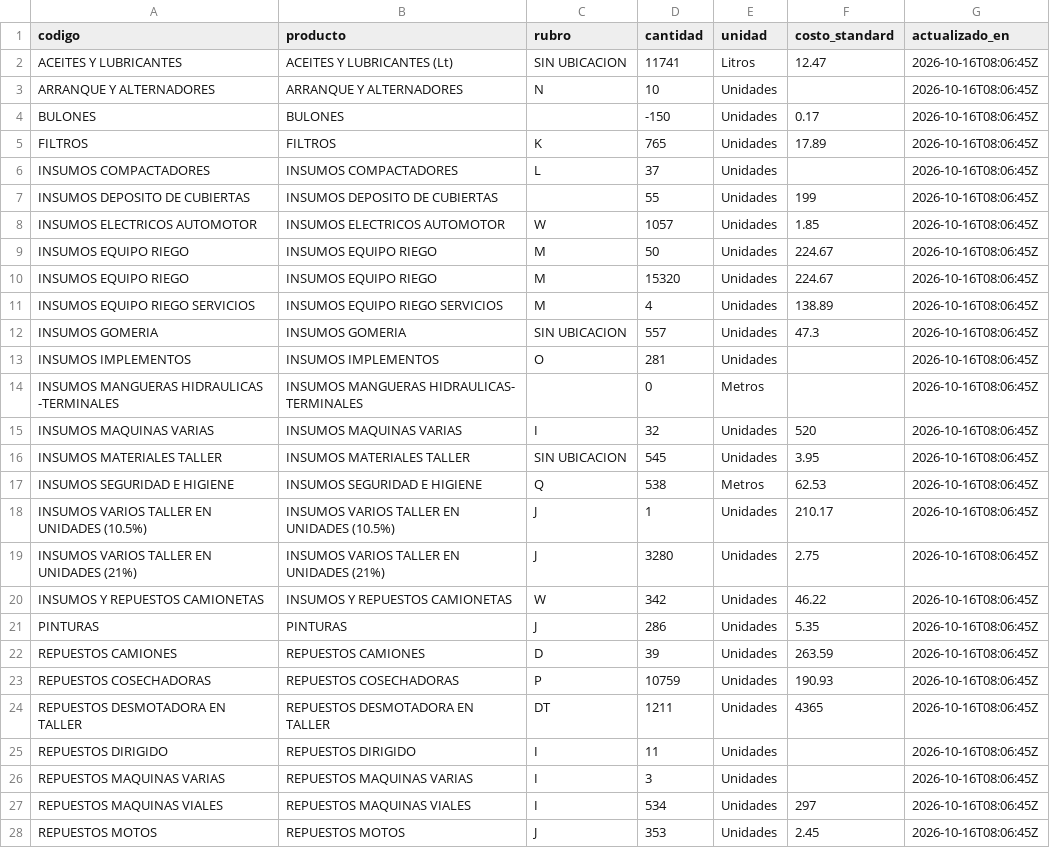
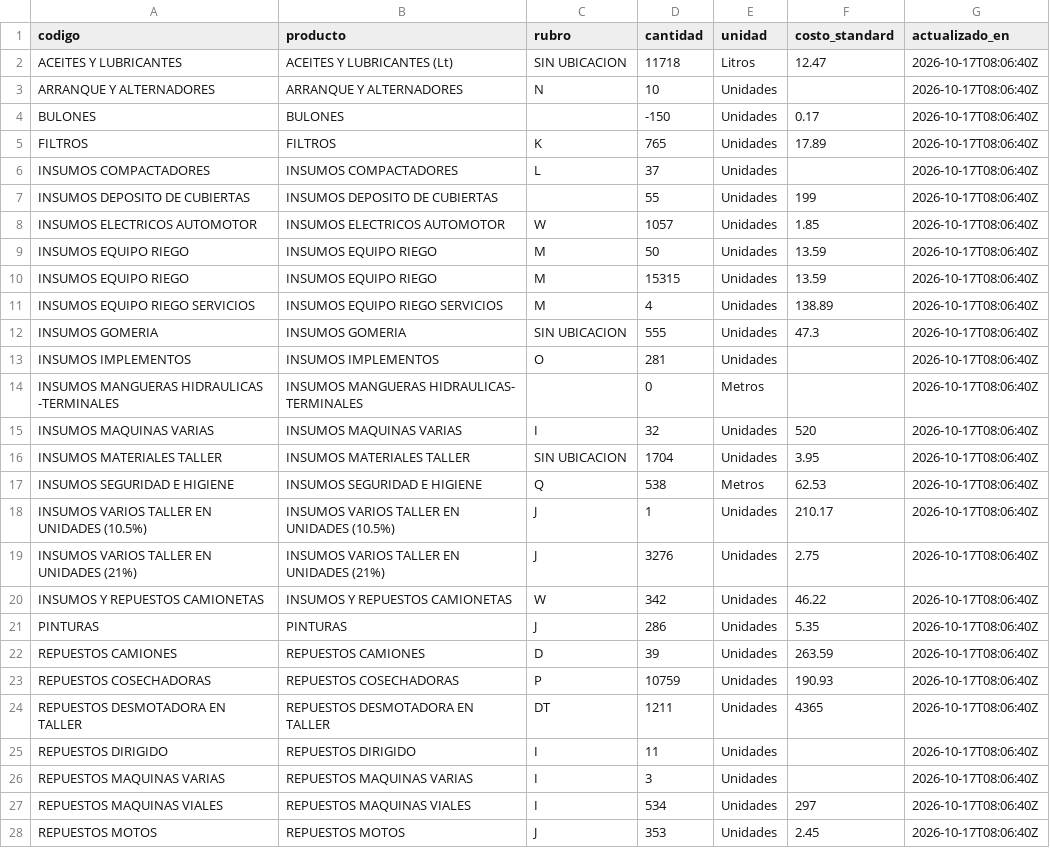
Before and after one commit to veronriosj/panel-tolloche, a CSV file: data/stock_riego.csv, drawn as a sheet; only a part is shown; the diff covers the shown part only.

```diff
--- a/data/stock_riego.csv
+++ b/data/stock_riego.csv
@@ -1,28 +1,28 @@
 codigo,producto,rubro,cantidad,unidad,costo_standard,actualizado_en
-ACEITES Y LUBRICANTES,ACEITES Y LUBRICANTES (Lt),SIN UBICACION,11741,Litros,12.47,2026-10-16T08:06:45Z
-ARRANQUE Y ALTERNADORES,ARRANQUE Y ALTERNADORES,N,10,Unidades,,2026-10-16T08:06:45Z
-BULONES,BULONES,,-150,Unidades,0.17,2026-10-16T08:06:45Z
-FILTROS,FILTROS,K,765,Unidades,17.89,2026-10-16T08:06:45Z
-INSUMOS COMPACTADORES,INSUMOS COMPACTADORES,L,37,Unidades,,2026-10-16T08:06:45Z
-INSUMOS DEPOSITO DE CUBIERTAS,INSUMOS DEPOSITO DE CUBIERTAS,,55,Unidades,199,2026-10-16T08:06:45Z
-INSUMOS ELECTRICOS AUTOMOTOR,INSUMOS ELECTRICOS AUTOMOTOR,W,1057,Unidades,1.85,2026-10-16T08:06:45Z
-INSUMOS EQUIPO RIEGO,INSUMOS  EQUIPO RIEGO,M,50,Unidades,224.67,2026-10-16T08:06:45Z
-INSUMOS EQUIPO RIEGO,INSUMOS  EQUIPO RIEGO,M,15320,Unidades,224.67,2026-10-16T08:06:45Z
-INSUMOS EQUIPO RIEGO SERVICIOS,INSUMOS EQUIPO RIEGO SERVICIOS,M,4,Unidades,138.89,2026-10-16T08:06:45Z
-INSUMOS GOMERIA,INSUMOS GOMERIA,SIN UBICACION,557,Unidades,47.3,2026-10-16T08:06:45Z
-INSUMOS IMPLEMENTOS,INSUMOS IMPLEMENTOS,O,281,Unidades,,2026-10-16T08:06:45Z
-INSUMOS MANGUERAS HIDRAULICAS -TERMINALES,INSUMOS MANGUERAS HIDRAULICAS- TERMINALES,,0,Metros,,2026-10-16T08:06:45Z
-INSUMOS MAQUINAS  VARIAS,INSUMOS  MAQUINAS VARIAS,I,32,Unidades,520,2026-10-16T08:06:45Z
-INSUMOS MATERIALES TALLER,INSUMOS MATERIALES TALLER,SIN UBICACION,545,Unidades,3.95,2026-10-16T08:06:45Z
-INSUMOS SEGURIDAD E HIGIENE,INSUMOS SEGURIDAD E HIGIENE,Q,538,Metros,62.53,2026-10-16T08:06:45Z
-INSUMOS VARIOS TALLER EN UNIDADES (10.5%),INSUMOS VARIOS TALLER EN UNIDADES (10.5%),J,1,Unidades,210.17,2026-10-16T08:06:45Z
-INSUMOS VARIOS TALLER EN UNIDADES (21%),INSUMOS VARIOS TALLER EN UNIDADES (21%),J,3280,Unidades,2.75,2026-10-16T08:06:45Z
-INSUMOS Y REPUESTOS CAMIONETAS,INSUMOS Y REPUESTOS CAMIONETAS,W,342,Unidades,46.22,2026-10-16T08:06:45Z
-PINTURAS,PINTURAS,J,286,Unidades,5.35,2026-10-16T08:06:45Z
-REPUESTOS CAMIONES,REPUESTOS CAMIONES,D,39,Unidades,263.59,2026-10-16T08:06:45Z
-REPUESTOS COSECHADORAS,REPUESTOS COSECHADORAS,P,10759,Unidades,190.93,2026-10-16T08:06:45Z
-REPUESTOS DESMOTADORA EN TALLER,REPUESTOS DESMOTADORA EN TALLER,DT,1211,Unidades,4365,2026-10-16T08:06:45Z
-REPUESTOS DIRIGIDO,REPUESTOS DIRIGIDO,I,11,Unidades,,2026-10-16T08:06:45Z
-REPUESTOS MAQUINAS VARIAS,REPUESTOS MAQUINAS VARIAS,I,3,Unidades,,2026-10-16T08:06:45Z
-REPUESTOS MAQUINAS VIALES,REPUESTOS MAQUINAS VIALES,I,534,Unidades,297,2026-10-16T08:06:45Z
-REPUESTOS MOTOS,REPUESTOS MOTOS,J,353,Unidades,2.45,2026-10-16T08:06:45Z
+ACEITES Y LUBRICANTES,ACEITES Y LUBRICANTES (Lt),SIN UBICACION,11718,Litros,12.47,2026-10-17T08:06:40Z
+ARRANQUE Y ALTERNADORES,ARRANQUE Y ALTERNADORES,N,10,Unidades,,2026-10-17T08:06:40Z
+BULONES,BULONES,,-150,Unidades,0.17,2026-10-17T08:06:40Z
+FILTROS,FILTROS,K,765,Unidades,17.89,2026-10-17T08:06:40Z
+INSUMOS COMPACTADORES,INSUMOS COMPACTADORES,L,37,Unidades,,2026-10-17T08:06:40Z
+INSUMOS DEPOSITO DE CUBIERTAS,INSUMOS DEPOSITO DE CUBIERTAS,,55,Unidades,199,2026-10-17T08:06:40Z
+INSUMOS ELECTRICOS AUTOMOTOR,INSUMOS ELECTRICOS AUTOMOTOR,W,1057,Unidades,1.85,2026-10-17T08:06:40Z
+INSUMOS EQUIPO RIEGO,INSUMOS  EQUIPO RIEGO,M,50,Unidades,13.59,2026-10-17T08:06:40Z
+INSUMOS EQUIPO RIEGO,INSUMOS  EQUIPO RIEGO,M,15315,Unidades,13.59,2026-10-17T08:06:40Z
+INSUMOS EQUIPO RIEGO SERVICIOS,INSUMOS EQUIPO RIEGO SERVICIOS,M,4,Unidades,138.89,2026-10-17T08:06:40Z
+INSUMOS GOMERIA,INSUMOS GOMERIA,SIN UBICACION,555,Unidades,47.3,2026-10-17T08:06:40Z
+INSUMOS IMPLEMENTOS,INSUMOS IMPLEMENTOS,O,281,Unidades,,2026-10-17T08:06:40Z
+INSUMOS MANGUERAS HIDRAULICAS -TERMINALES,INSUMOS MANGUERAS HIDRAULICAS- TERMINALES,,0,Metros,,2026-10-17T08:06:40Z
+INSUMOS MAQUINAS  VARIAS,INSUMOS  MAQUINAS VARIAS,I,32,Unidades,520,2026-10-17T08:06:40Z
+INSUMOS MATERIALES TALLER,INSUMOS MATERIALES TALLER,SIN UBICACION,1704,Unidades,3.95,2026-10-17T08:06:40Z
+INSUMOS SEGURIDAD E HIGIENE,INSUMOS SEGURIDAD E HIGIENE,Q,538,Metros,62.53,2026-10-17T08:06:40Z
+INSUMOS VARIOS TALLER EN UNIDADES (10.5%),INSUMOS VARIOS TALLER EN UNIDADES (10.5%),J,1,Unidades,210.17,2026-10-17T08:06:40Z
+INSUMOS VARIOS TALLER EN UNIDADES (21%),INSUMOS VARIOS TALLER EN UNIDADES (21%),J,3276,Unidades,2.75,2026-10-17T08:06:40Z
+INSUMOS Y REPUESTOS CAMIONETAS,INSUMOS Y REPUESTOS CAMIONETAS,W,342,Unidades,46.22,2026-10-17T08:06:40Z
+PINTURAS,PINTURAS,J,286,Unidades,5.35,2026-10-17T08:06:40Z
+REPUESTOS CAMIONES,REPUESTOS CAMIONES,D,39,Unidades,263.59,2026-10-17T08:06:40Z
+REPUESTOS COSECHADORAS,REPUESTOS COSECHADORAS,P,10759,Unidades,190.93,2026-10-17T08:06:40Z
+REPUESTOS DESMOTADORA EN TALLER,REPUESTOS DESMOTADORA EN TALLER,DT,1211,Unidades,4365,2026-10-17T08:06:40Z
+REPUESTOS DIRIGIDO,REPUESTOS DIRIGIDO,I,11,Unidades,,2026-10-17T08:06:40Z
+REPUESTOS MAQUINAS VARIAS,REPUESTOS MAQUINAS VARIAS,I,3,Unidades,,2026-10-17T08:06:40Z
+REPUESTOS MAQUINAS VIALES,REPUESTOS MAQUINAS VIALES,I,534,Unidades,297,2026-10-17T08:06:40Z
+REPUESTOS MOTOS,REPUESTOS MOTOS,J,353,Unidades,2.45,2026-10-17T08:06:40Z
```
Also changed, not shown: 8 edited cells elsewhere in this file, 5 other files.
